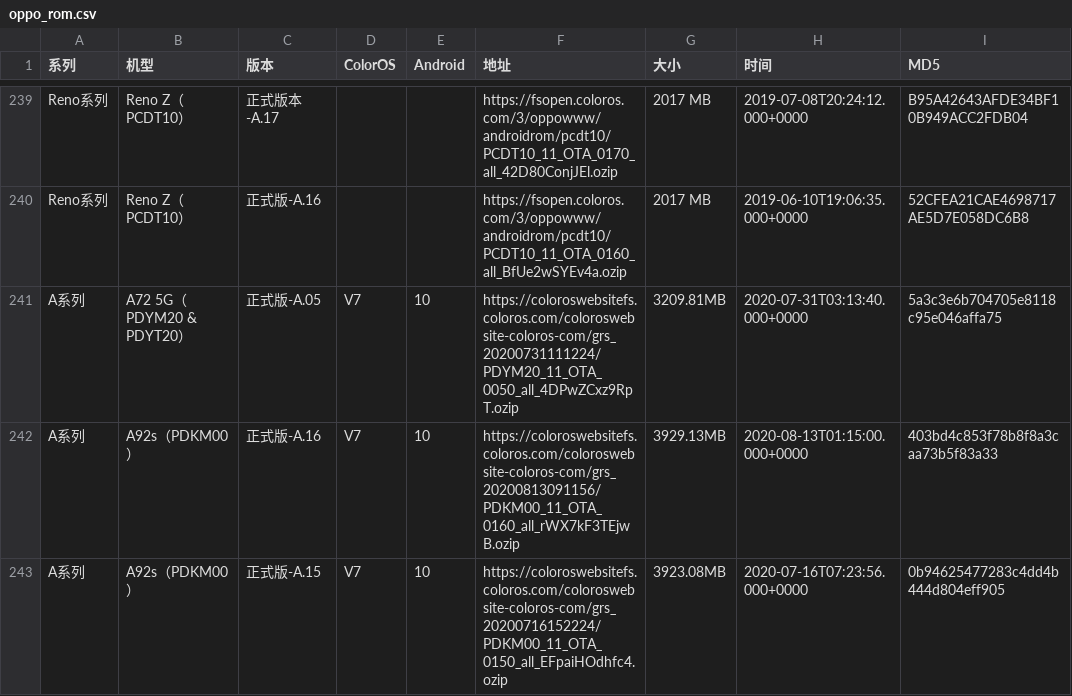
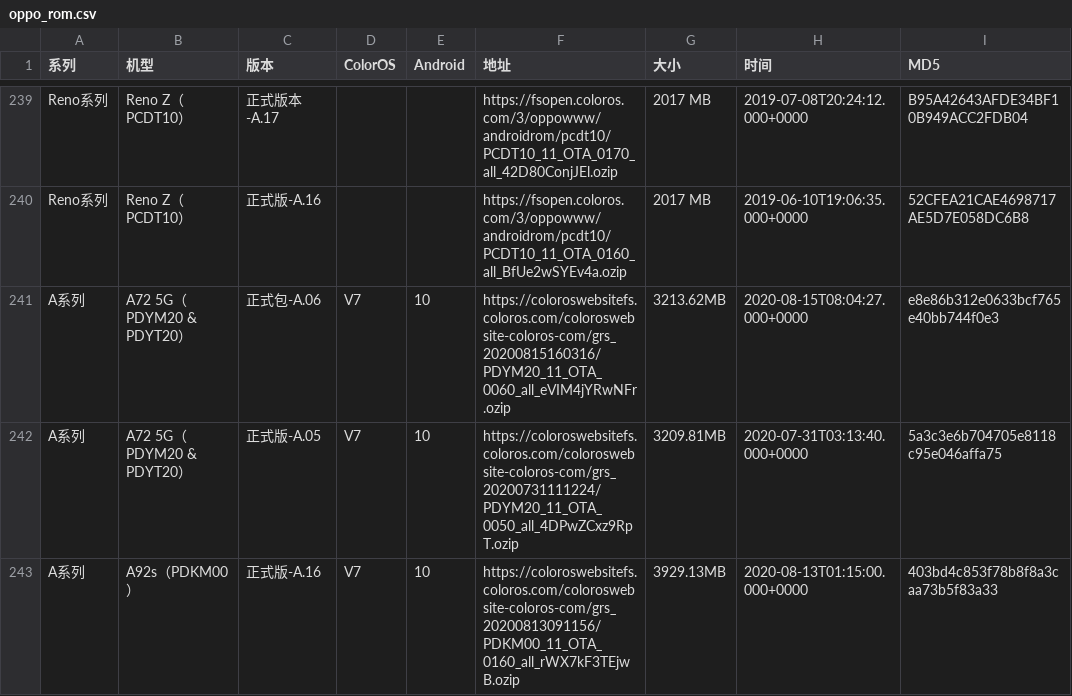
Before and after one commit to wuxianlin/get_android_data, a CSV file: data/oppo_rom.csv, drawn as a sheet; only a part is shown, gaps mark what is left out; the shorter side is filled out with more unchanged rows; the diff covers the shown part only.

```diff
--- a/data/oppo_rom.csv
+++ b/data/oppo_rom.csv
@@ -240,2 +240,3 @@ Reno系列,Reno Z（PCDT10）,正式版本-A.17,,,https://fsopen.coloros.com/3/o
 Reno系列,Reno Z（PCDT10）,正式版-A.16,,,https://fsopen.coloros.com/3/oppowww/androidrom/pcdt10/PCDT10_11_OTA_0160_all_BfUe2wSYEv4a.ozip,2017 MB,2019-06-10T19:06:35.000+0000,52CFEA21CAE4698717AE5D7E058DC6B8
+A系列,A72 5G（PDYM20 & PDYT20）,正式包-A.06,V7,10,https://coloroswebsitefs.coloros.com/coloroswebsite-coloros-com/grs_20200815160316/PDYM20_11_OTA_0060_all_eVIM4jYRwNFr.ozip,3213.62MB,2020-08-15T08:04:27.000+0000,e8e86b312e0633bcf765e40bb744f0e3
 A系列,A72 5G（PDYM20 & PDYT20）,正式版-A.05,V7,10,https://coloroswebsitefs.coloros.com/coloroswebsite-coloros-com/grs_20200731111224/PDYM20_11_OTA_0050_all_4DPwZCxz9RpT.ozip,3209.81MB,2020-07-31T03:13:40.000+0000,5a3c3e6b704705e8118c95e046affa75
```
Also changed, not shown: 5 added rows elsewhere in this file, data/oneplus_rom.csv.
